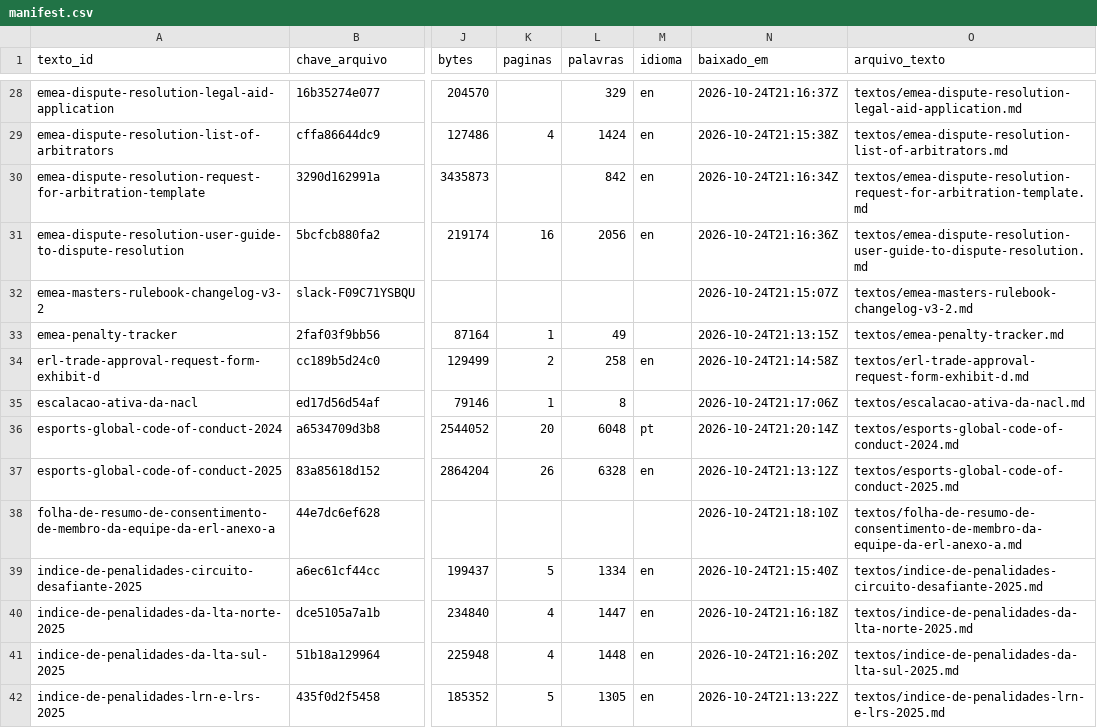
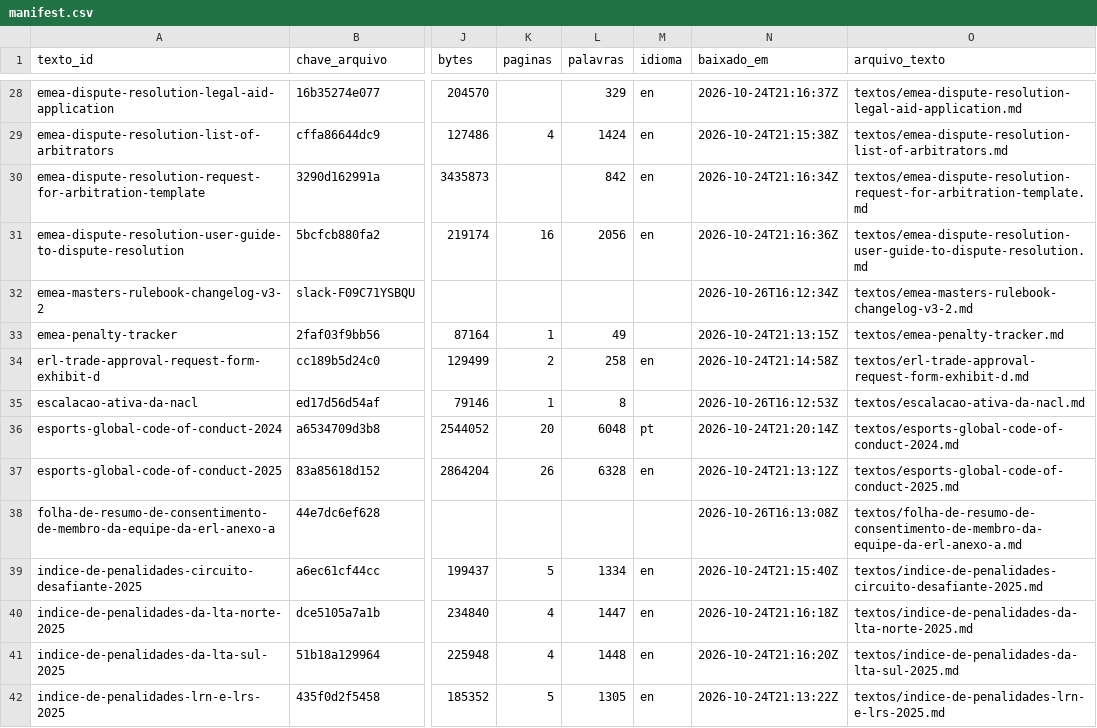
Before and after one commit to vitoriaveig/riot-esports-regras, a CSV file: manifest.csv, drawn as a sheet; only a part is shown, gaps mark what is left out; the diff covers the shown part only; the diff names each change by its address in the sheet, - before the commit and + after, or states it on an @@ line.

```diff
--- a/manifest.csv
+++ b/manifest.csv
-N32 (baixado_em): 2026-10-24T21:15:07Z
+N32 (baixado_em): 2026-10-26T16:12:34Z
-N35 (baixado_em): 2026-10-24T21:17:06Z
+N35 (baixado_em): 2026-10-26T16:12:53Z
-N38 (baixado_em): 2026-10-24T21:18:10Z
+N38 (baixado_em): 2026-10-26T16:13:08Z
```
Also changed, not shown: 22 edited cells elsewhere in this file, 7 other files.
